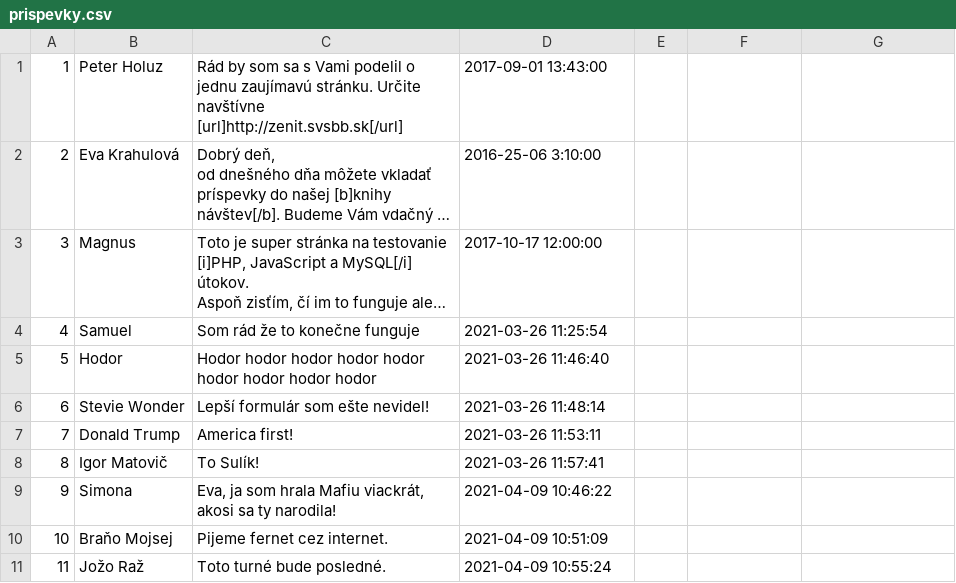
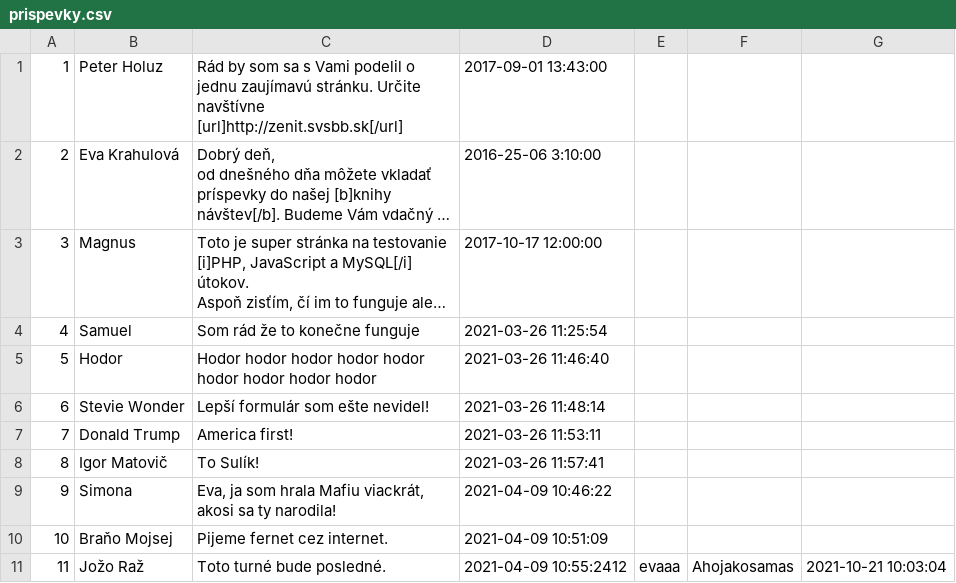
Before and after one commit to EvaHolubcikova/Stranka_TIR, a CSV file: public/theme/blog/prispevky.csv, drawn as a sheet; long unchanged cells end in …; the diff names each change by its address in the sheet, - before the commit and + after, or states it on an @@ line.

```diff
--- a/public/theme/blog/prispevky.csv
+++ b/public/theme/blog/prispevky.csv
-D11: 2021-04-09 10:55:24
+D11: 2021-04-09 10:55:2412
-E11: (empty)
+E11: evaaa
-F11: (empty)
+F11: Ahojakosamas
-G11: (empty)
+G11: 2021-10-21 10:03:04
```
Also changed, not shown: 1 other file.
